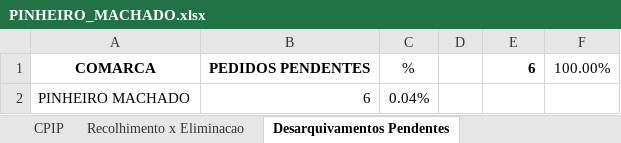
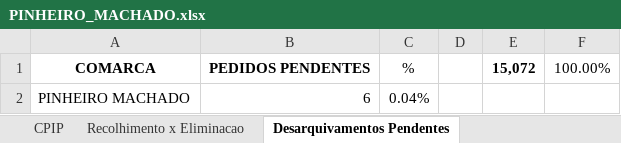
Before and after one commit to dilog-tjrs/comarcas, an Excel workbook: PINHEIRO_MACHADO.xlsx, sheet Desarquivamentos Pendentes, drawn as a sheet; values as stored, in another font and other column widths than the file's, no borders; the diff names each change by its address in the sheet, - before the commit and + after, or states it on an @@ line.

Commit message:
Atualização automática de PINHEIRO_MACHADO.xlsx

```diff
--- a/PINHEIRO_MACHADO.xlsx (sheet Desarquivamentos Pendentes)
+++ b/PINHEIRO_MACHADO.xlsx (sheet Desarquivamentos Pendentes)
-E1: 6
+E1: 15,072
```
Also changed, not shown: charts or pictures.
